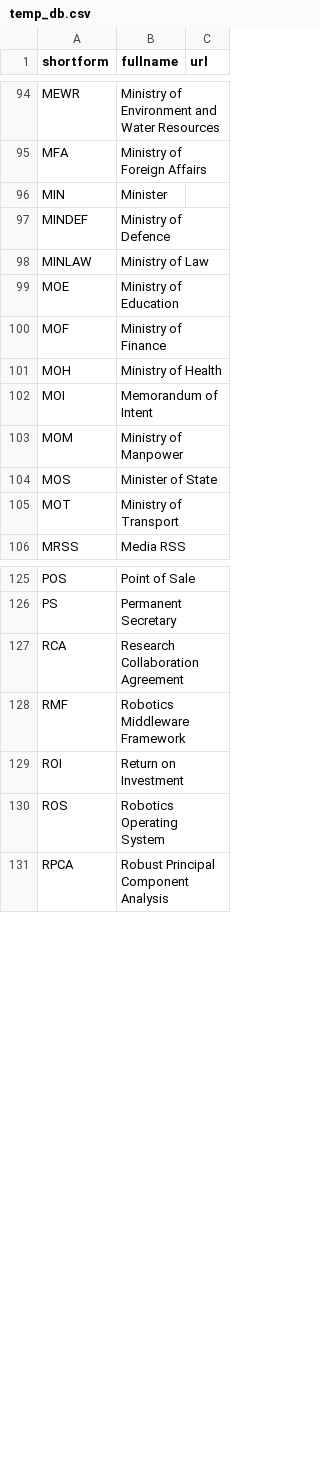
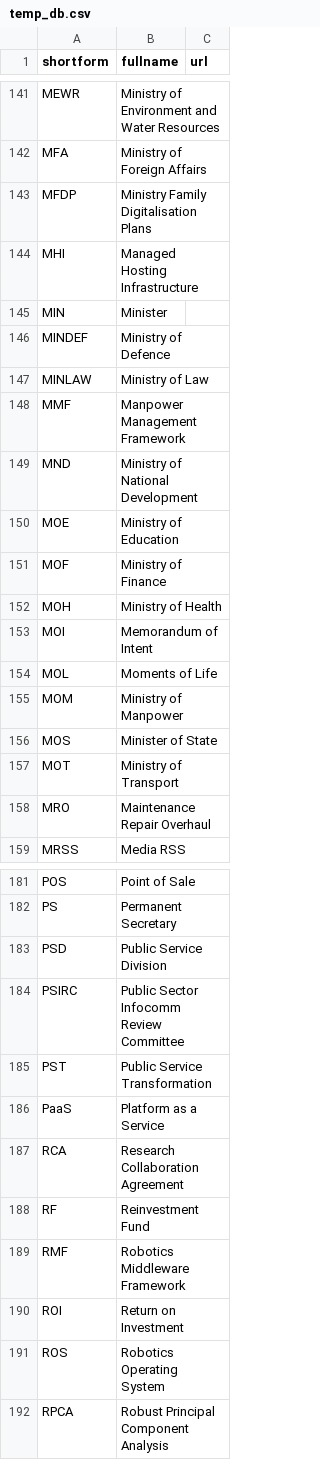
Before and after one commit to hhchin/cheatsheet, a CSV file: temp_db.csv, drawn as a sheet; only a part is shown, gaps mark what is left out; the diff covers the shown part only; the diff names each change by its address in the sheet, - before the commit and + after, or states it on an @@ line.

```diff
--- a/temp_db.csv
+++ b/temp_db.csv
+row 143: MFDP | Ministry Family Digitalisation Plans
+row 144: MHI | Managed Hosting Infrastructure
+row 148: MMF | Manpower Management Framework
+row 149: MND | Ministry of National Development
+row 154: MOL | Moments of Life
+row 158: MRO | Maintenance Repair Overhaul
+row 183: PSD | Public Service Division
+row 184: PSIRC | Public Sector Infocomm Review Committee
+row 185: PST | Public Service Transformation
+row 186: PaaS | Platform as a Service
+row 188: RF | Reinvestment Fund
```
Also changed, not shown: 69 added rows elsewhere in this file.
